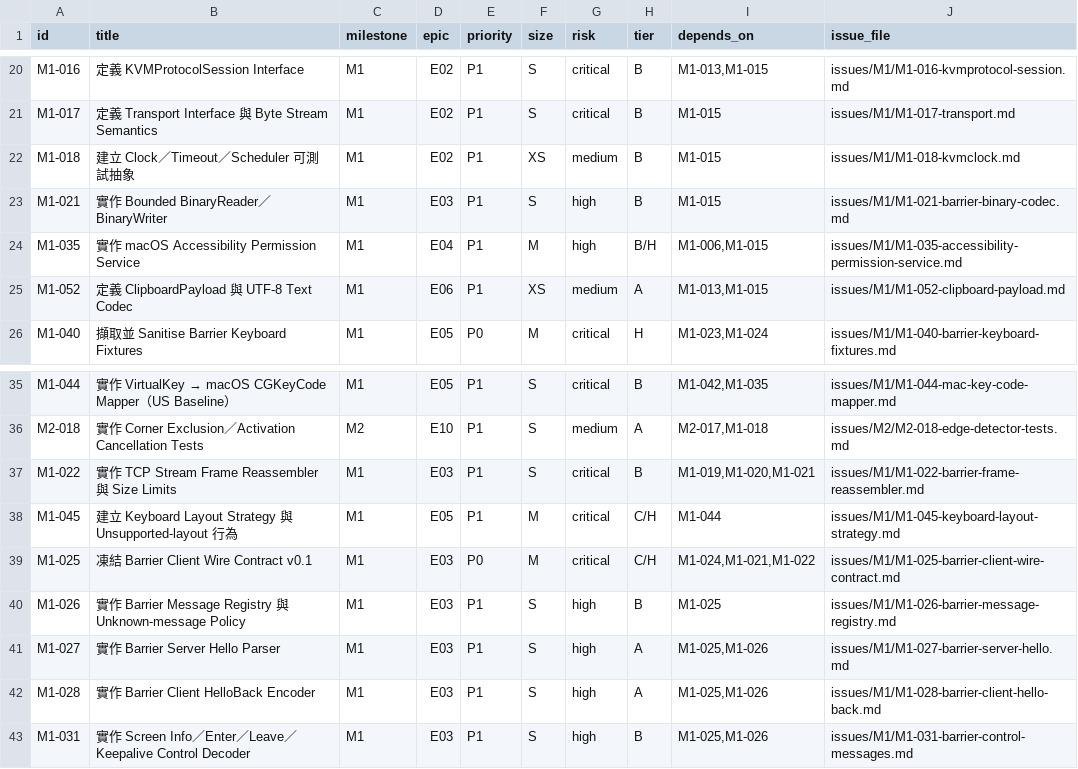
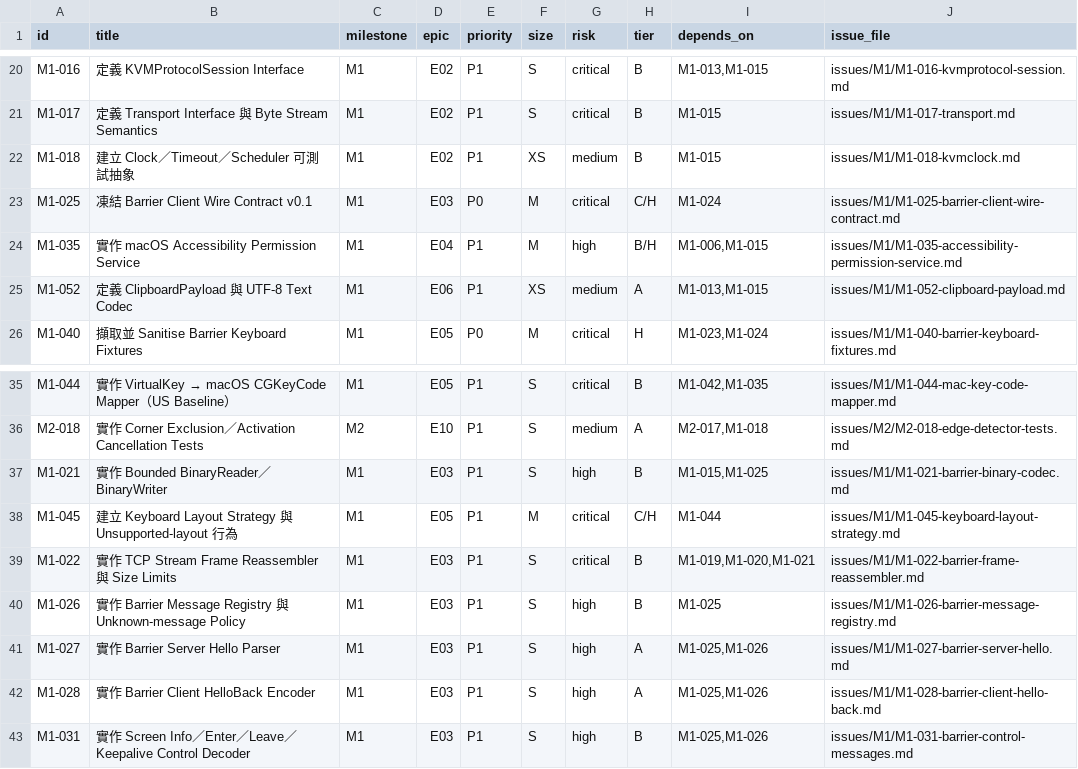
Before and after one commit to SheldonChangL/mac_kvm, a CSV file: MacKVM_Implementation_Package_v2/issues_index.csv, drawn as a sheet; only a part is shown, gaps mark what is left out.

Commit message:
docs: establish evidence-first Barrier wire sequence
Change-Id: Ib9629bf04a690a8fad9ed3c5d132ee345559a773

```diff
--- a/MacKVM_Implementation_Package_v2/issues_index.csv
+++ b/MacKVM_Implementation_Package_v2/issues_index.csv
@@ -22,3 +22,3 @@ M1-017,定義 Transport Interface 與 Byte Stream Semantics,M1,E02,P1,S,critical
 M1-018,建立 Clock／Timeout／Scheduler 可測試抽象,M1,E02,P1,XS,medium,B,M1-015,issues/M1/M1-018-kvmclock.md
-M1-021,實作 Bounded BinaryReader／BinaryWriter,M1,E03,P1,S,high,B,M1-015,issues/M1/M1-021-barrier-binary-codec.md
+M1-025,凍結 Barrier Client Wire Contract v0.1,M1,E03,P0,M,critical,C/H,M1-024,issues/M1/M1-025-barrier-client-wire-contract.md
 M1-035,實作 macOS Accessibility Permission Service,M1,E04,P1,M,high,B/H,"M1-006,M1-015",issues/M1/M1-035-accessibility-permission-service.md
@@ -36,5 +36,5 @@ M1-044,實作 VirtualKey → macOS CGKeyCode Mapper（US Baseline）,M1,E05,P1,S
 M2-018,實作 Corner Exclusion／Activation Cancellation Tests,M2,E10,P1,S,medium,A,"M2-017,M1-018",issues/M2/M2-018-edge-detector-tests.md
+M1-021,實作 Bounded BinaryReader／BinaryWriter,M1,E03,P1,S,high,B,"M1-015,M1-025",issues/M1/M1-021-barrier-binary-codec.md
+M1-045,建立 Keyboard Layout Strategy 與 Unsupported-layout 行為,M1,E05,P1,M,critical,C/H,M1-044,issues/M1/M1-045-keyboard-layout-strategy.md
 M1-022,實作 TCP Stream Frame Reassembler 與 Size Limits,M1,E03,P1,S,critical,B,"M1-019,M1-020,M1-021",issues/M1/M1-022-barrier-frame-reassembler.md
-M1-045,建立 Keyboard Layout Strategy 與 Unsupported-layout 行為,M1,E05,P1,M,critical,C/H,M1-044,issues/M1/M1-045-keyboard-layout-strategy.md
-M1-025,凍結 Barrier Client Wire Contract v0.1,M1,E03,P0,M,critical,C/H,"M1-024,M1-021,M1-022",issues/M1/M1-025-barrier-client-wire-contract.md
 M1-026,實作 Barrier Message Registry 與 Unknown-message Policy,M1,E03,P1,S,high,B,M1-025,issues/M1/M1-026-barrier-message-registry.md
```
Also changed, not shown: 15 other files.
